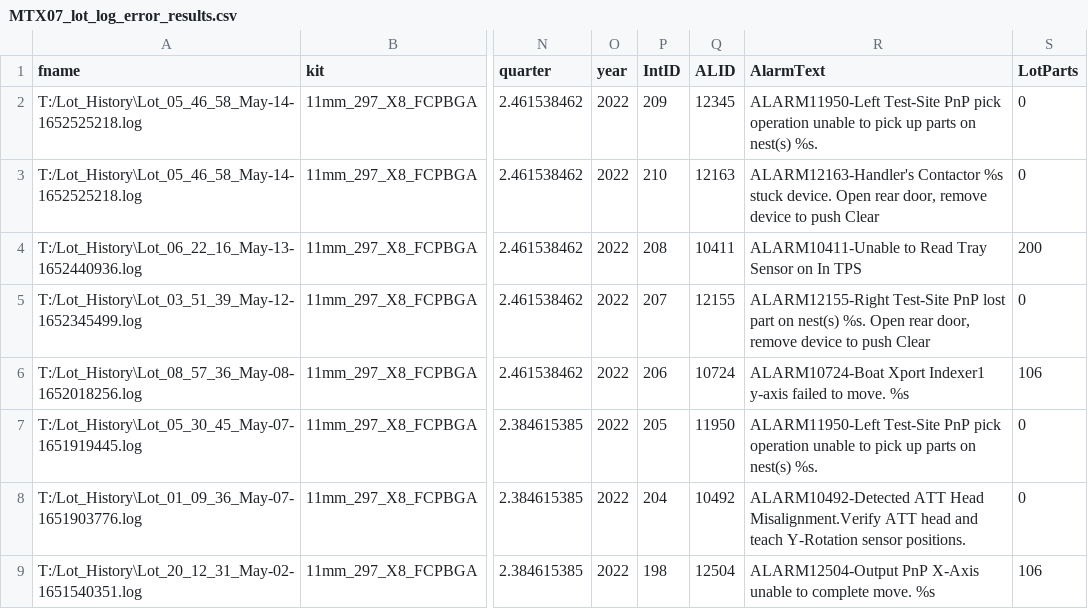
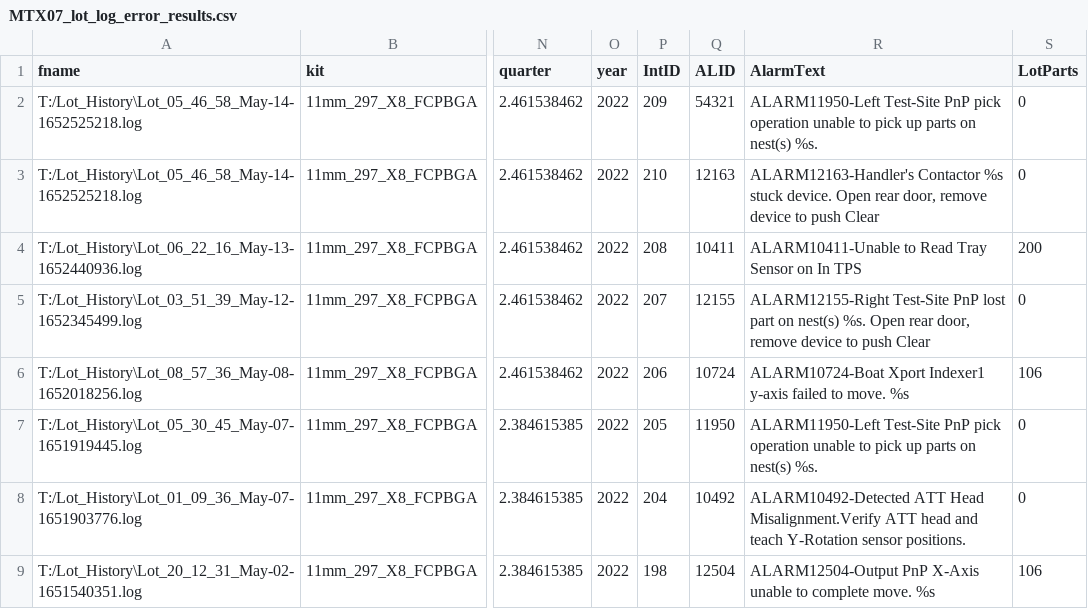
Before and after one commit to grysin/MTX-AW, a CSV file: MTX07_lot_log_error_results.csv, drawn as a sheet; only a part is shown, gaps mark what is left out; the diff names each change by its address in the sheet, - before the commit and + after, or states it on an @@ line.

```diff
--- a/MTX07_lot_log_error_results.csv
+++ b/MTX07_lot_log_error_results.csv
-Q2 (ALID): 12345
+Q2 (ALID): 54321
```
Also changed, not shown: 13 other files.
